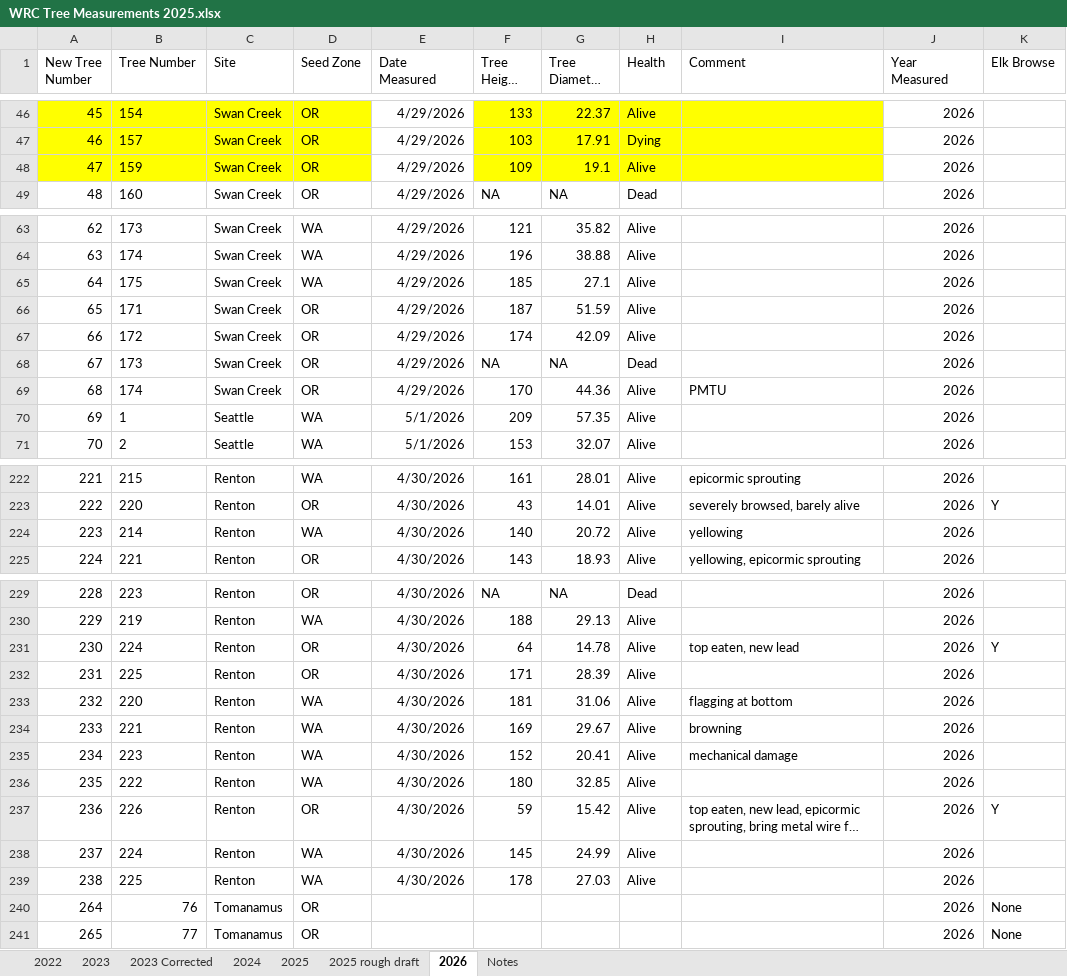
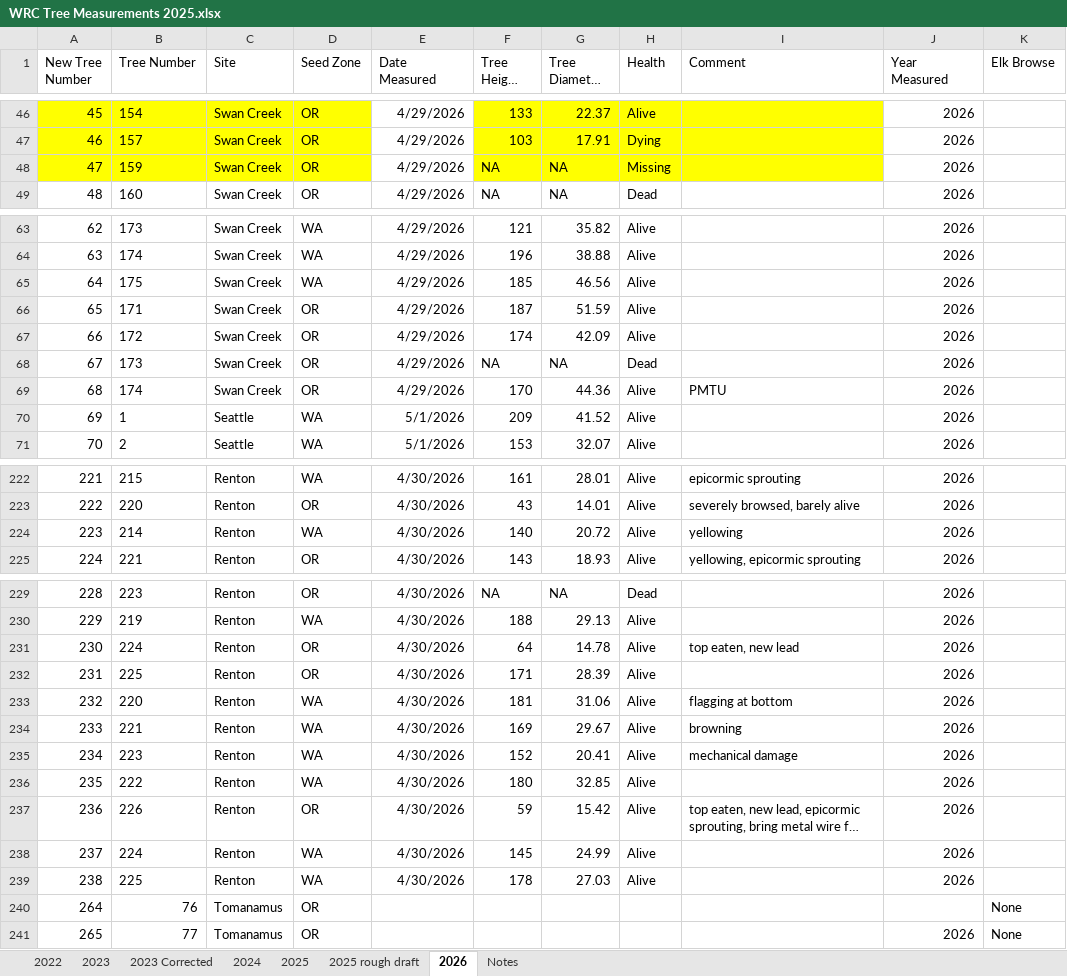
Before and after one commit to zarigal/adaptation, an Excel workbook: data/WRC Tree Measurements 2025.xlsx, sheet 2026, drawn as a sheet; only a part is shown, gaps mark what is left out; long unchanged cells end in …; values as stored, in another font and other column widths than the file's, no borders; the diff covers the shown part only; the diff names each change by its address in the sheet, - before the commit and + after, or states it on an @@ line.

```diff
--- a/data/WRC Tree Measurements 2025.xlsx (sheet 2026)
+++ b/data/WRC Tree Measurements 2025.xlsx (sheet 2026)
-F48 (Tree Height (cm)): 109
+F48 (Tree Height (cm)): NA
-G48 (Tree Diameter (mm)): 19.1
+G48 (Tree Diameter (mm)): NA
-H48 (Health): Alive
+H48 (Health): Missing
-G65 (Tree Diameter (mm)): 27.1
+G65 (Tree Diameter (mm)): 46.56
-G70 (Tree Diameter (mm)): 57.35
+G70 (Tree Diameter (mm)): 41.52
-K223 (Elk Browse): Y
+K223 (Elk Browse): (empty)
-K231 (Elk Browse): Y
+K231 (Elk Browse): (empty)
-K237 (Elk Browse): Y
+K237 (Elk Browse): (empty)
-J240 (Year Measured): 2026
+J240 (Year Measured): (empty)
```
Also changed, not shown: 101 edited cells and cell formats elsewhere in this sheet, 4 other files.
